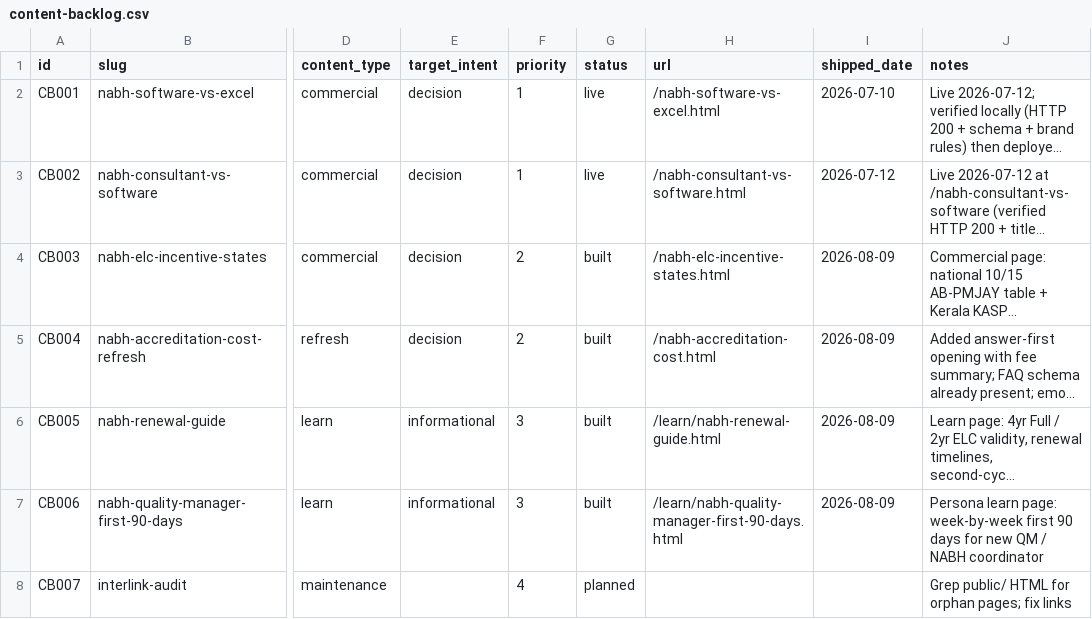
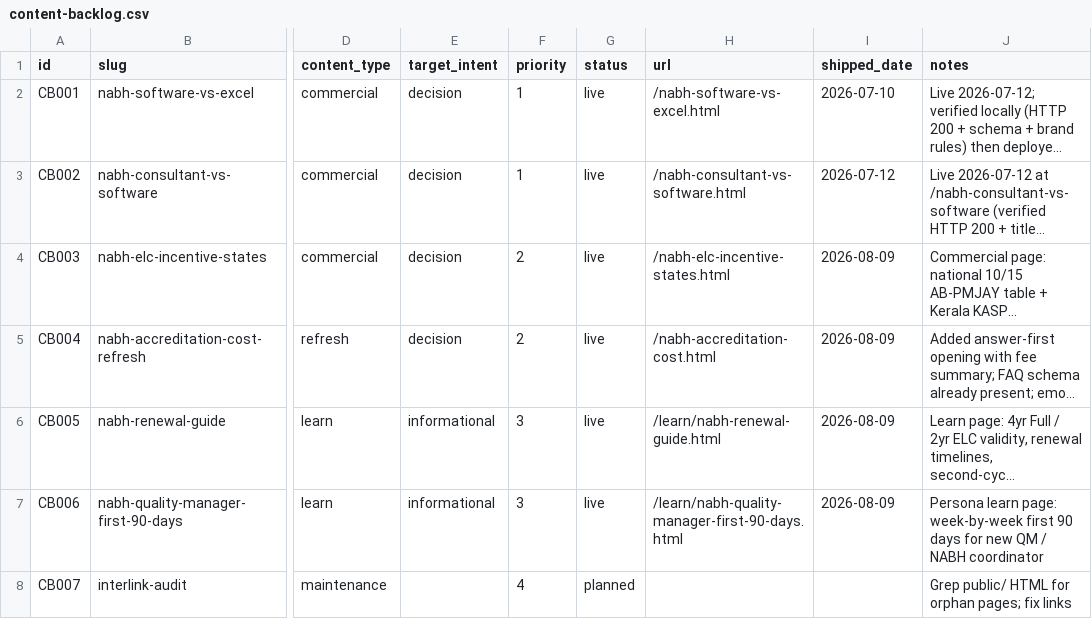
Before and after one commit to upadhyaymehul9-prog/nabh-compliance, a CSV file: .claude/skills/accredready-marketing-agent/data/content-backlog.csv, drawn as a sheet; only a part is shown, gaps mark what is left out; long unchanged cells end in …; the diff names each change by its address in the sheet, - before the commit and + after, or states it on an @@ line.

```diff
--- a/.claude/skills/accredready-marketing-agent/data/content-backlog.csv
+++ b/.claude/skills/accredready-marketing-agent/data/content-backlog.csv
-G4:G7 (status): built
+G4:G7 (status): live
```
